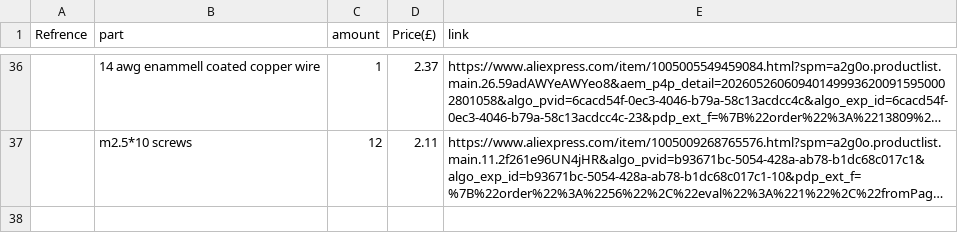
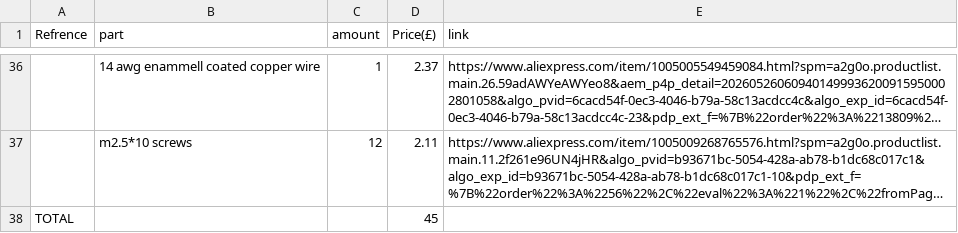
Before and after one commit to ata-crtl/emp-, a CSV file: bom.csv, drawn as a sheet; only a part is shown, gaps mark what is left out; long unchanged cells end in …; the diff names each change by its address in the sheet, - before the commit and + after, or states it on an @@ line.

Commit message:
Update bom.csv

```diff
--- a/bom.csv
+++ b/bom.csv
+row 38: TOTAL |  |  | 45
```
